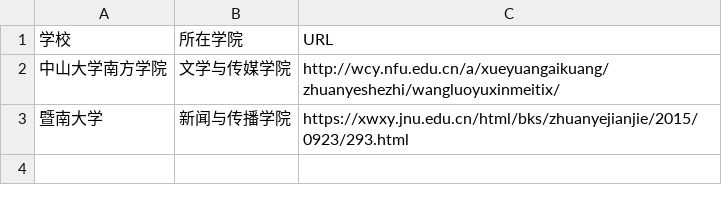
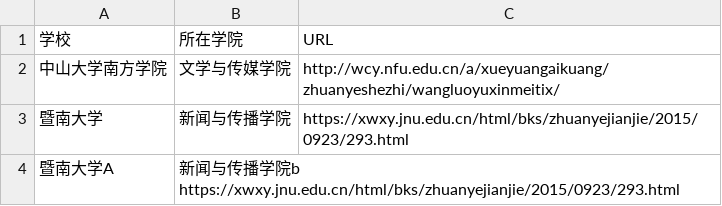
Before and after one commit to WuxueNewmedia/list_newmedia_undergraduate_CN, a TSV file: list.tsv, drawn as a sheet.

Commit message:
Update list.tsv

```diff
--- a/list.tsv
+++ b/list.tsv
@@ -3 +3,2 @@
 暨南大学	新闻与传播学院	https://xwxy.jnu.edu.cn/html/bks/zhuanyejianjie/2015/0923/293.html
+暨南大学A	新闻与传播学院b https://xwxy.jnu.edu.cn/html/bks/zhuanyejianjie/2015/0923/293.html
```
